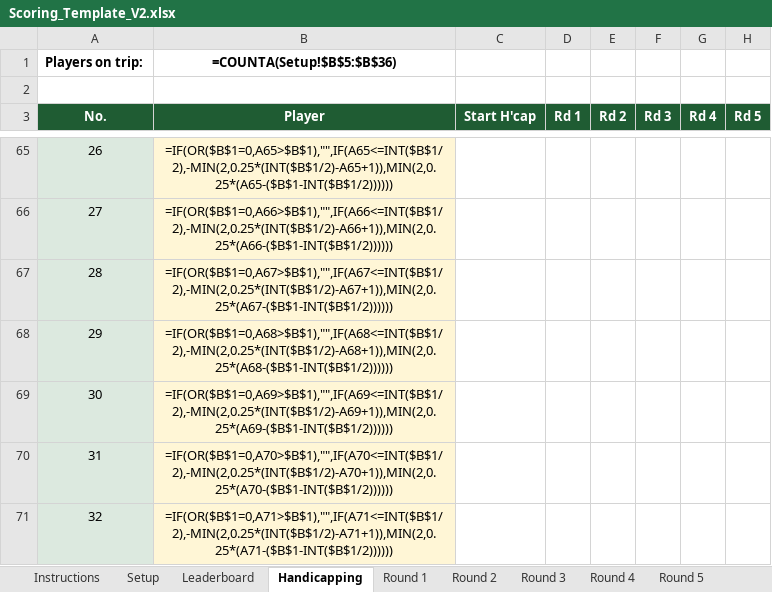
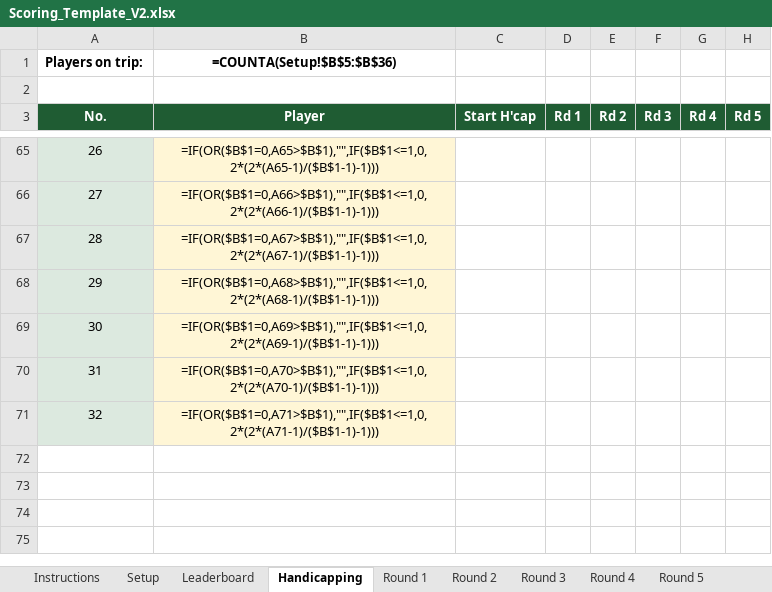
Before and after one commit to Ltomp/Scoring, an Excel workbook: Scoring_Template_V2.xlsx, sheet Handicapping, drawn as a sheet; only a part is shown, gaps mark what is left out; values as stored, in another font and other column widths than the file's, no borders; formulas without a stored value are shown as written; the diff covers the shown part only; the diff names each change by its address in the sheet, - before the commit and + after, or states it on an @@ line.

```diff
--- a/Scoring_Template_V2.xlsx (sheet Handicapping)
+++ b/Scoring_Template_V2.xlsx (sheet Handicapping)
-B65 (Player): =IF(OR($B$1=0,A65>$B$1),"",IF(A65<=INT($B$1/2),-MIN(2,0.25*(INT($B$1/2)-A65+1)),MIN(2,0.25*(A65-($B$1-INT($B$1/2))))))
+B65 (Player): =IF(OR($B$1=0,A65>$B$1),"",IF($B$1<=1,0,2*(2*(A65-1)/($B$1-1)-1)))
-B66 (Player): =IF(OR($B$1=0,A66>$B$1),"",IF(A66<=INT($B$1/2),-MIN(2,0.25*(INT($B$1/2)-A66+1)),MIN(2,0.25*(A66-($B$1-INT($B$1/2))))))
+B66 (Player): =IF(OR($B$1=0,A66>$B$1),"",IF($B$1<=1,0,2*(2*(A66-1)/($B$1-1)-1)))
-B67 (Player): =IF(OR($B$1=0,A67>$B$1),"",IF(A67<=INT($B$1/2),-MIN(2,0.25*(INT($B$1/2)-A67+1)),MIN(2,0.25*(A67-($B$1-INT($B$1/2))))))
+B67 (Player): =IF(OR($B$1=0,A67>$B$1),"",IF($B$1<=1,0,2*(2*(A67-1)/($B$1-1)-1)))
-B68 (Player): =IF(OR($B$1=0,A68>$B$1),"",IF(A68<=INT($B$1/2),-MIN(2,0.25*(INT($B$1/2)-A68+1)),MIN(2,0.25*(A68-($B$1-INT($B$1/2))))))
+B68 (Player): =IF(OR($B$1=0,A68>$B$1),"",IF($B$1<=1,0,2*(2*(A68-1)/($B$1-1)-1)))
-B69 (Player): =IF(OR($B$1=0,A69>$B$1),"",IF(A69<=INT($B$1/2),-MIN(2,0.25*(INT($B$1/2)-A69+1)),MIN(2,0.25*(A69-($B$1-INT($B$1/2))))))
+B69 (Player): =IF(OR($B$1=0,A69>$B$1),"",IF($B$1<=1,0,2*(2*(A69-1)/($B$1-1)-1)))
-B70 (Player): =IF(OR($B$1=0,A70>$B$1),"",IF(A70<=INT($B$1/2),-MIN(2,0.25*(INT($B$1/2)-A70+1)),MIN(2,0.25*(A70-($B$1-INT($B$1/2))))))
+B70 (Player): =IF(OR($B$1=0,A70>$B$1),"",IF($B$1<=1,0,2*(2*(A70-1)/($B$1-1)-1)))
-B71 (Player): =IF(OR($B$1=0,A71>$B$1),"",IF(A71<=INT($B$1/2),-MIN(2,0.25*(INT($B$1/2)-A71+1)),MIN(2,0.25*(A71-($B$1-INT($B$1/2))))))
+B71 (Player): =IF(OR($B$1=0,A71>$B$1),"",IF($B$1<=1,0,2*(2*(A71-1)/($B$1-1)-1)))
```
Also changed, not shown: 25 edited cells elsewhere in this sheet, sheet Instructions, 10 other files.
